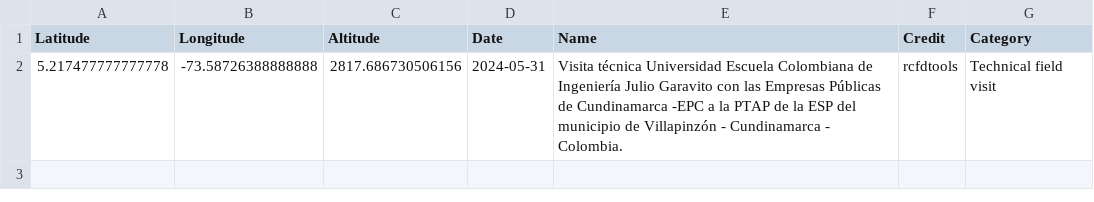
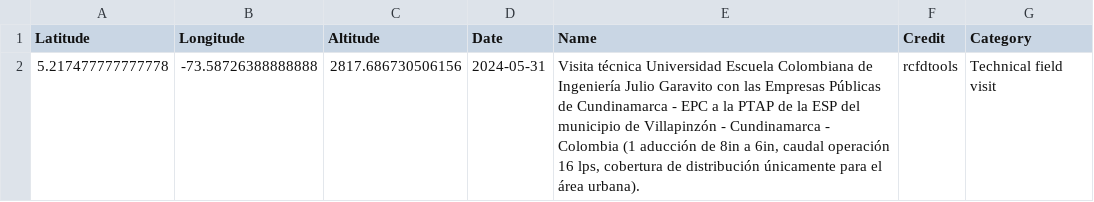
Before and after one commit to rcfdtools/R.GISMobile, a CSV file: .poi/23/poi.csv, drawn as a sheet.

```diff
--- a/.poi/23/poi.csv
+++ b/.poi/23/poi.csv
@@ -1,2 +1,2 @@
 Latitude,Longitude,Altitude,Date,Name,Credit,Category
-5.217477777777778, -73.58726388888888, 2817.686730506156, 2024-05-31, "Visita técnica Universidad Escuela Colombiana de Ingeniería Julio Garavito con las Empresas Públicas de Cundinamarca -EPC a la PTAP de la ESP del municipio de Villapinzón - Cundinamarca - Colombia. ",rcfdtools,Technical field visit
+5.217477777777778,-73.58726388888888,2817.686730506156,2024-05-31,"Visita técnica Universidad Escuela Colombiana de Ingeniería Julio Garavito con las Empresas Públicas de Cundinamarca - EPC a la PTAP de la ESP del municipio de Villapinzón - Cundinamarca - Colombia (1 aducción de 8in a 6in, caudal operación 16 lps, cobertura de distribución únicamente para el área urbana).",rcfdtools,Technical field visit
```
Also changed, not shown: .poi/poi.csv, 3 other files.
